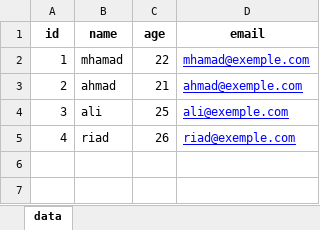
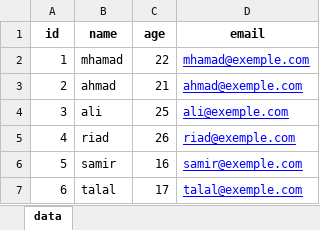
Before and after one commit to mhamaddarwiche/data, an Excel workbook: inventory.xlsx, sheet data, drawn as a sheet; values as stored, in another font and other column widths than the file's, no borders; the diff names each change by its address in the sheet, - before the commit and + after, or states it on an @@ line.

Commit message:
c2

```diff
--- a/inventory.xlsx (sheet data)
+++ b/inventory.xlsx (sheet data)
+row 6: 5 | samir | 16 | samir@exemple.com
+row 7: 6 | talal | 17 | talal@exemple.com
```
